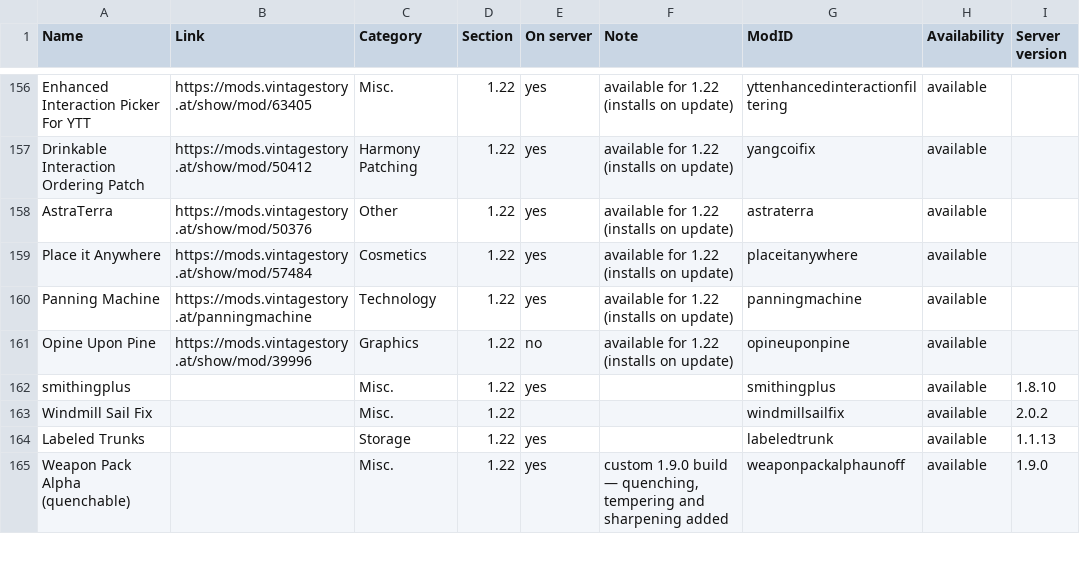
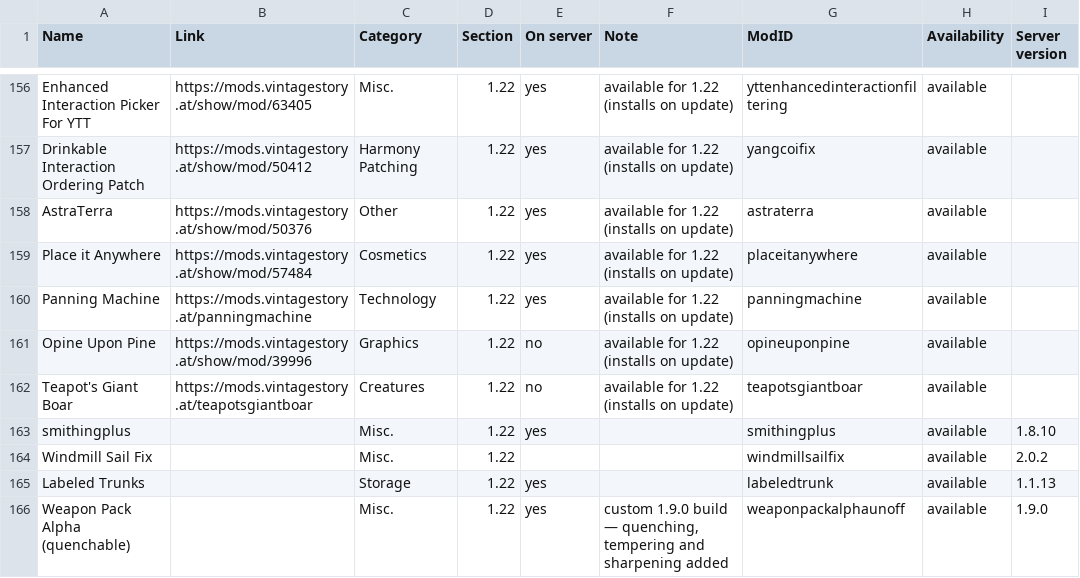
Before and after one commit to ConnyZs/VintageStory, a CSV file: Vintage Story Dashboard Data.csv, drawn as a sheet; only a part is shown, gaps mark what is left out; the diff names each change by its address in the sheet, - before the commit and + after, or states it on an @@ line.

```diff
--- a/Vintage Story Dashboard Data.csv
+++ b/Vintage Story Dashboard Data.csv
+row 162: Teapot's Giant Boar | https://mods.vintagestory.at/teapotsgiantboar | Creatures | 1.22 | no | available for 1.22 (installs on update) | teapotsgiantboar | available
```
Also changed, not shown: 3 other files.
